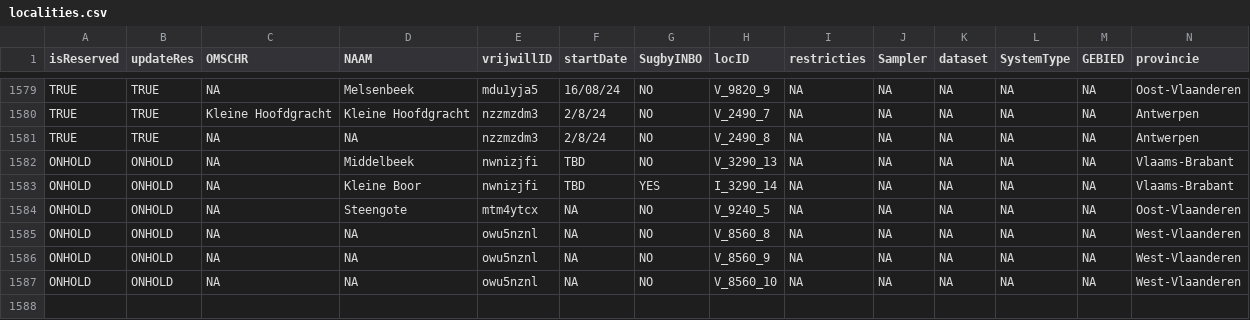
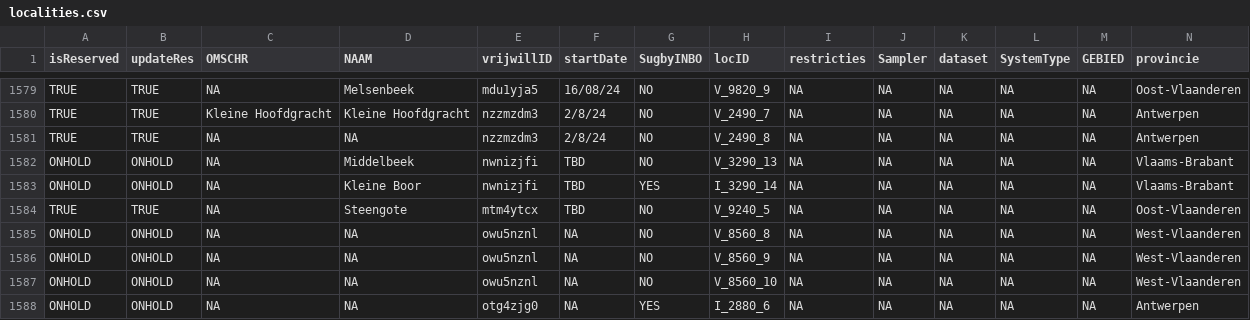
Before and after one commit to inbo/craywatch, a CSV file: assets/localities.csv, drawn as a sheet; only a part is shown, gaps mark what is left out; rows hold the shown columns only; the diff covers the shown part only; the diff names each change by its address in the sheet, - before the commit and + after, or states it on an @@ line.

Commit message:
Update localities.csv

```diff
--- a/assets/localities.csv
+++ b/assets/localities.csv
-A1584 (isReserved): ONHOLD
+A1584 (isReserved): TRUE
-B1584 (updateRes): ONHOLD
+B1584 (updateRes): TRUE
-F1584 (startDate): NA
+F1584 (startDate): TBD
+row 1588: ONHOLD | ONHOLD | NA | NA | otg4zjg0 | NA | YES | I_2880_6 | NA | NA | NA | NA | NA | Antwerpen
```
Also changed, not shown: 5 added rows and 48 edited cells elsewhere in this file.
